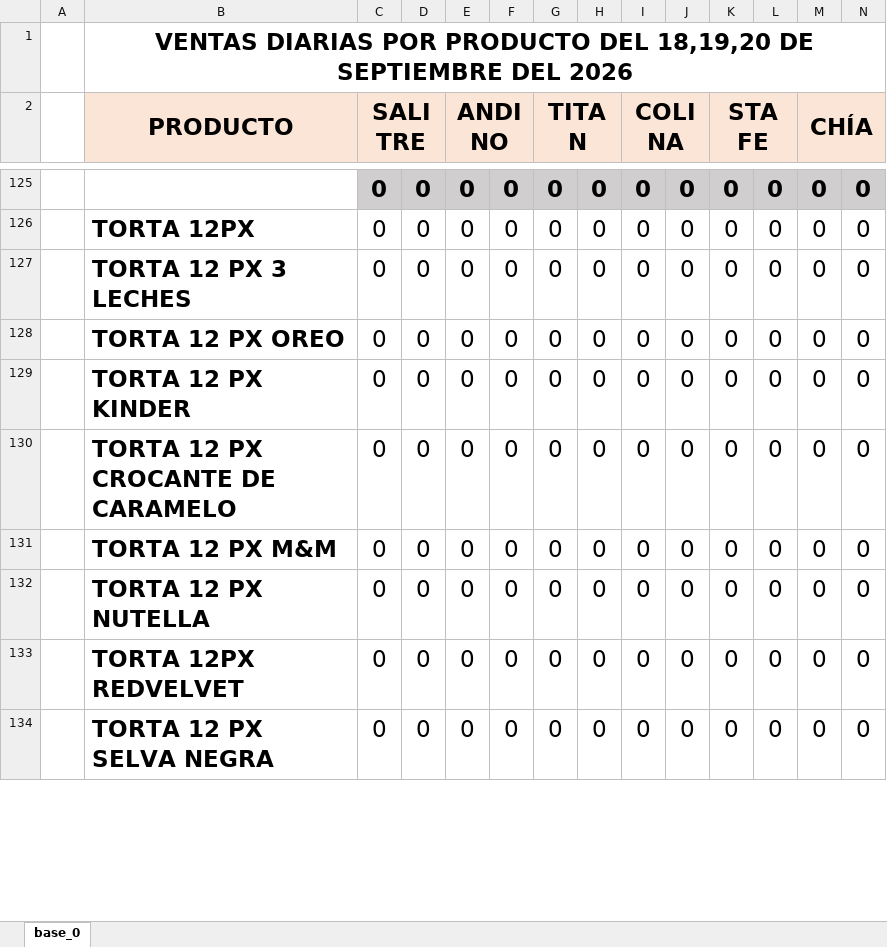
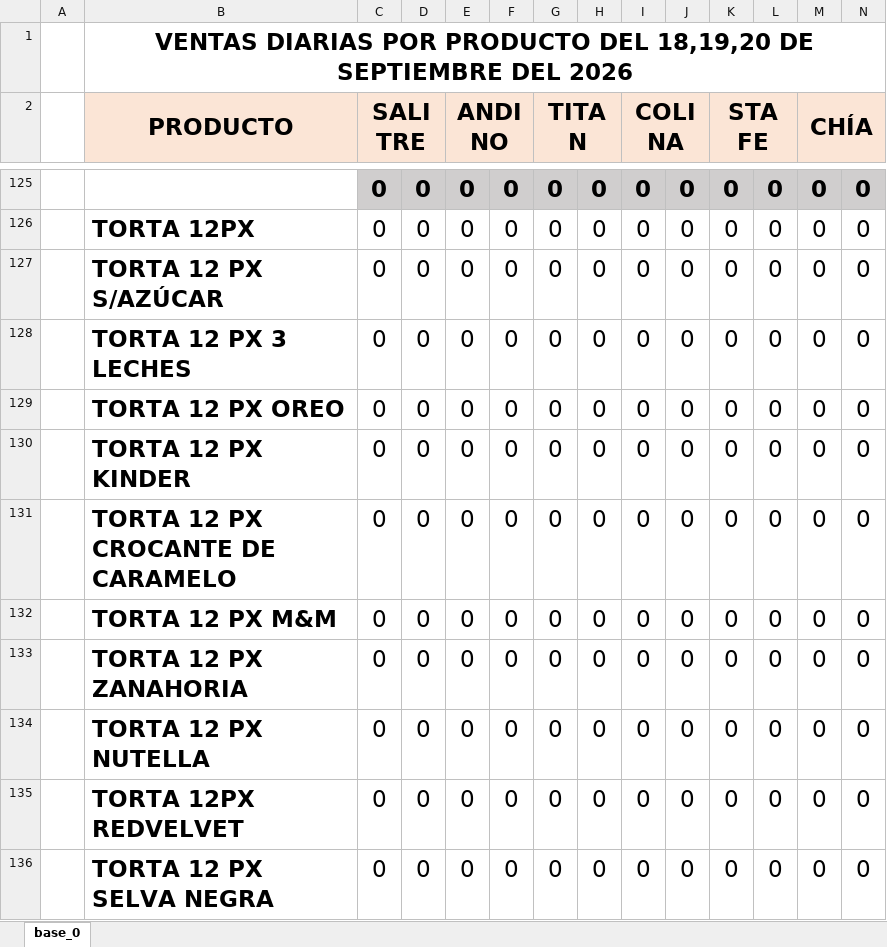
Before and after one commit to eliecer-j/american_cheesecakes_scripts, an Excel workbook: base/base_0.xlsx, sheet base_0, drawn as a sheet; only a part is shown, gaps mark what is left out; values as stored, in another font and other column widths than the file's, no borders; charts and pictures not drawn; rows hold the shown columns only; the diff names each change by its address in the sheet, - before the commit and + after, or states it on an @@ line.

```diff
--- a/base/base_0.xlsx (sheet base_0)
+++ b/base/base_0.xlsx (sheet base_0)
+row 127:  | TORTA 12 PX S/AZÚCAR | 0 | 0 | 0 | 0 | 0 | 0 | 0 | 0 | 0 | 0 | 0 | 0
+row 133:  | TORTA 12 PX ZANAHORIA | 0 | 0 | 0 | 0 | 0 | 0 | 0 | 0 | 0 | 0 | 0 | 0
```
Also changed, not shown: formulas that keep their value, charts or pictures, 1 other file.
